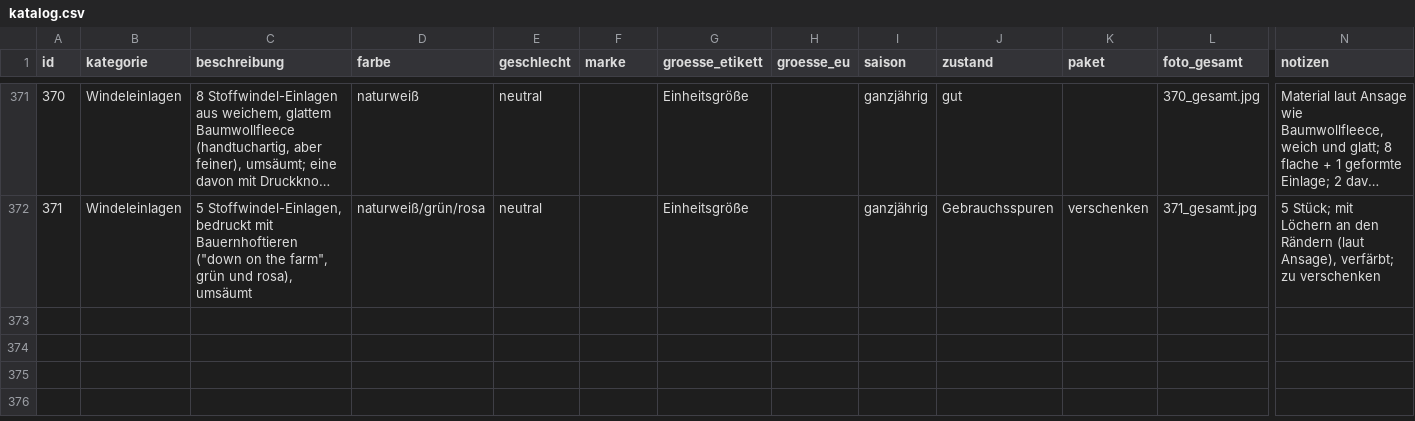
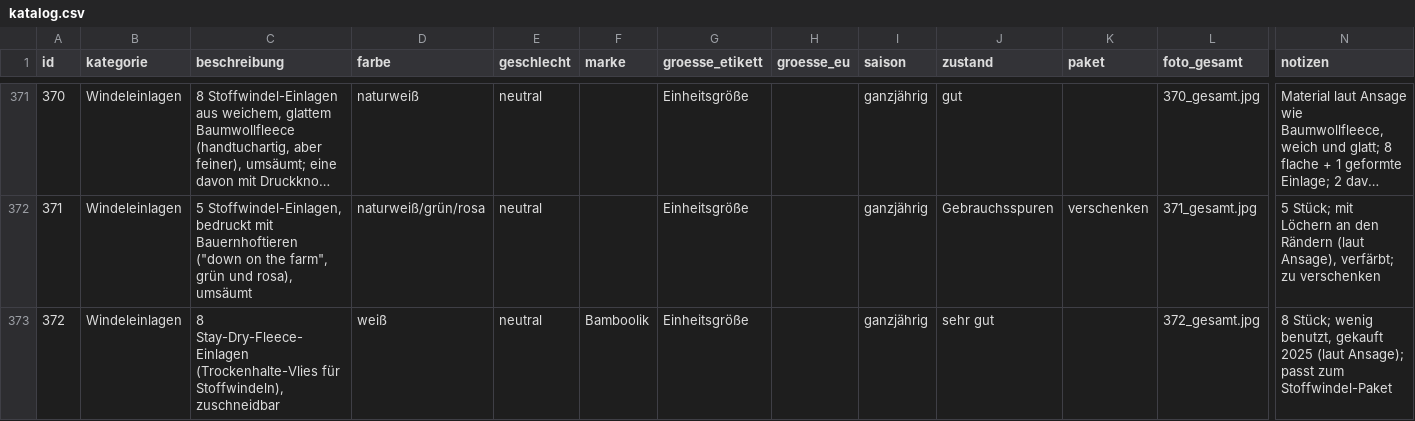
Before and after one commit to polinapi/pipipipip, a CSV file: babyklamotten/katalog.csv, drawn as a sheet; only a part is shown, gaps mark what is left out; long unchanged cells end in …; rows hold the shown columns only; the diff names each change by its address in the sheet, - before the commit and + after, or states it on an @@ line.

```diff
--- a/babyklamotten/katalog.csv
+++ b/babyklamotten/katalog.csv
+row 373: 372 | Windeleinlagen | 8 Stay-Dry-Fleece-Einlagen (Trockenhalte-Vlies für Stoffwindeln), zuschneidbar | weiß | neutral | Bamboolik | Einheitsgröße |  | ganzjährig | sehr gut |  | 372_gesamt.jpg | 8 Stück; wenig benutzt, gekauft 2025 (laut Ansage); passt zum Stoffwindel-Paket
```
Also changed, not shown: 1 other file.
